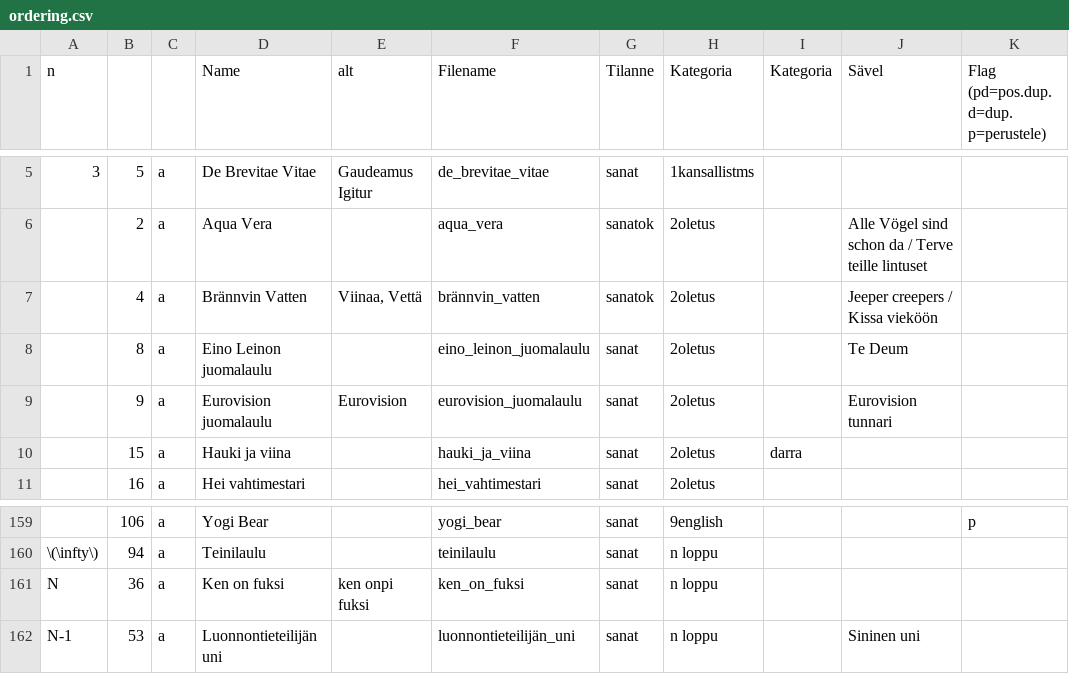
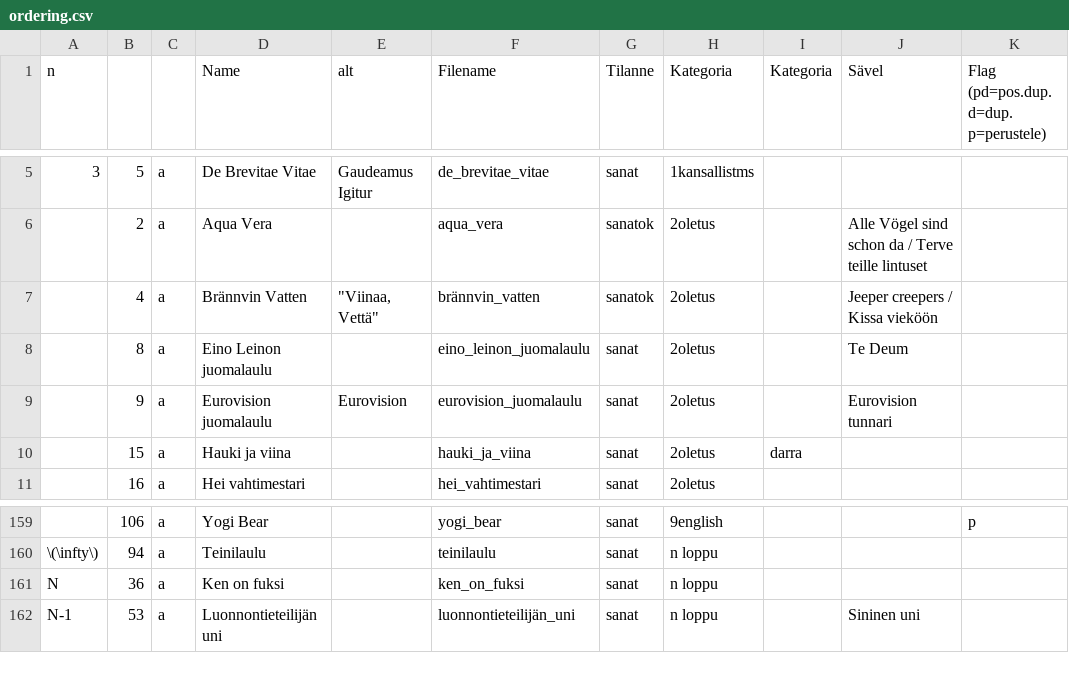
Before and after one commit to julkku/tkt-laulut, a CSV file: ordering.csv, drawn as a sheet; only a part is shown, gaps mark what is left out; the diff names each change by its address in the sheet, - before the commit and + after, or states it on an @@ line.

Commit message:
Updated songs

```diff
--- a/ordering.csv
+++ b/ordering.csv
-E7 (alt): Viinaa, Vettä
+E7 (alt): "Viinaa, Vettä"
-E161 (alt): ken onpi fuksi
+E161 (alt): (empty)
```
